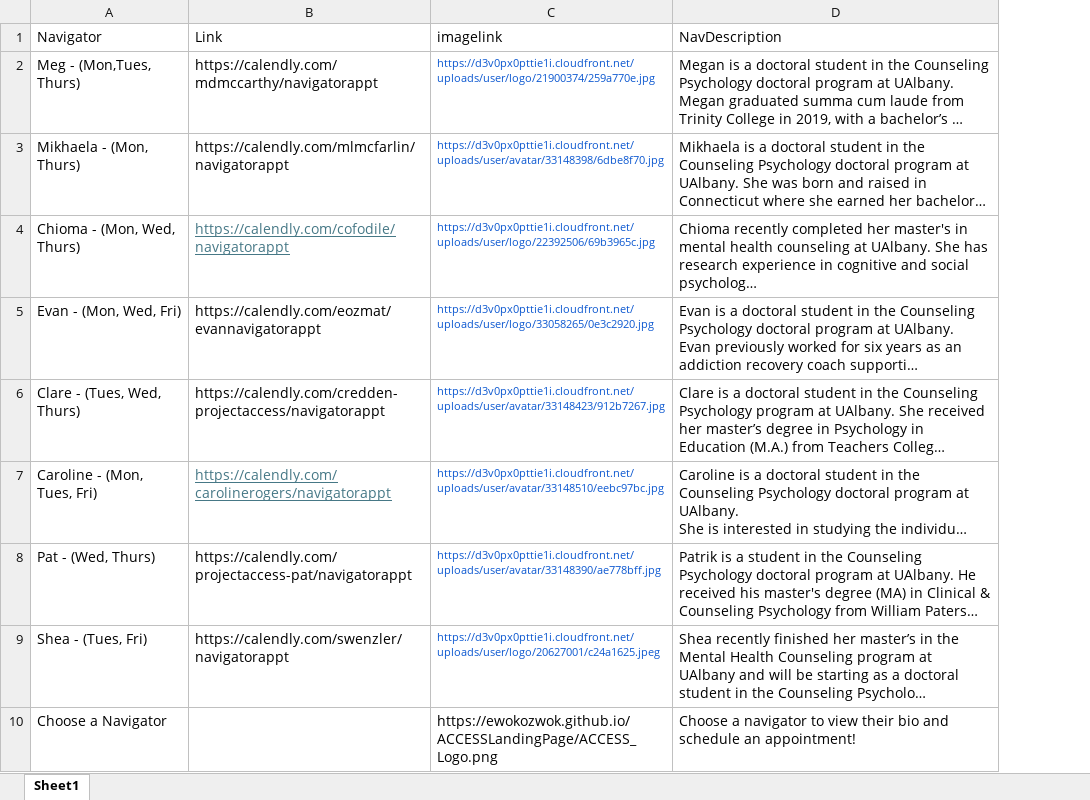
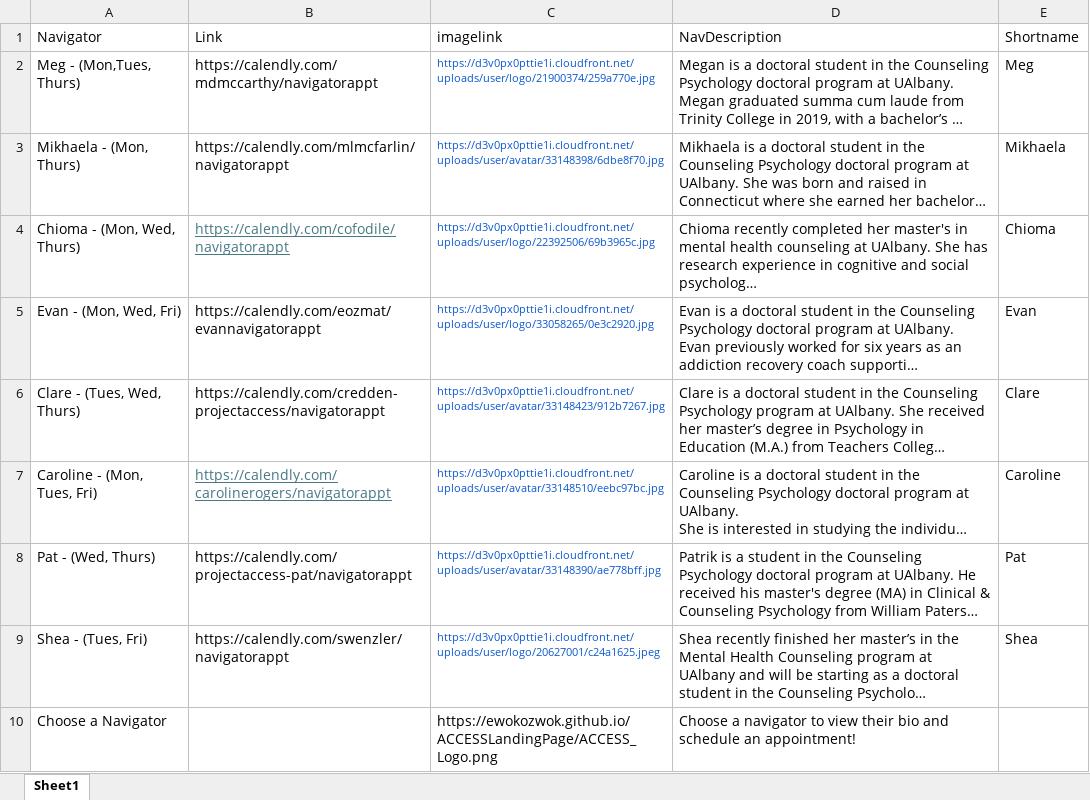
Before and after one commit to UAlbanyProjectACCESS/ACCESSLandingPage, an Excel workbook: data-raw/navlinks.xlsx, sheet Sheet1, drawn as a sheet; long unchanged cells end in …; values as stored, in another font and other column widths than the file's, no borders; the diff names each change by its address in the sheet, - before the commit and + after, or states it on an @@ line.

Commit message:
New button text in data

```diff
--- a/data-raw/navlinks.xlsx (sheet Sheet1)
+++ b/data-raw/navlinks.xlsx (sheet Sheet1)
+column E (Shortname), rows 2-9: Meg | Mikhaela | Chioma | Evan | Clare | Caroline | Pat | Shea
```
Also changed, not shown: 3 other files.
